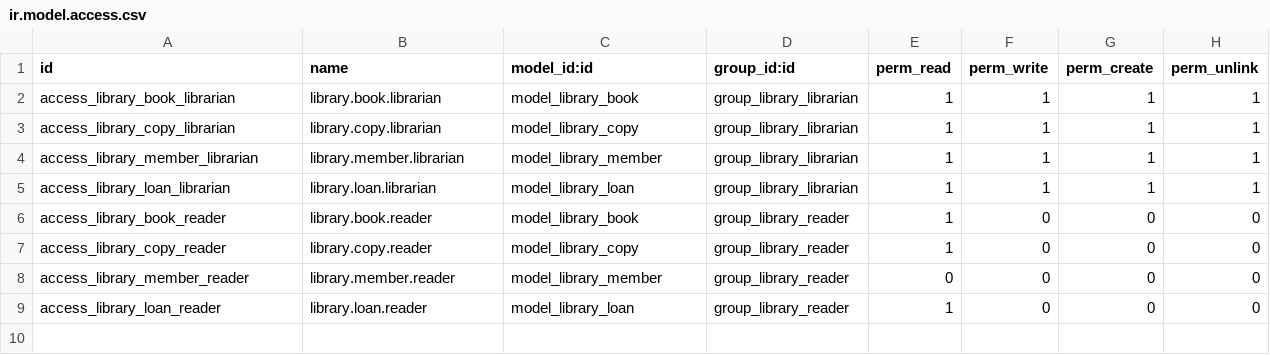
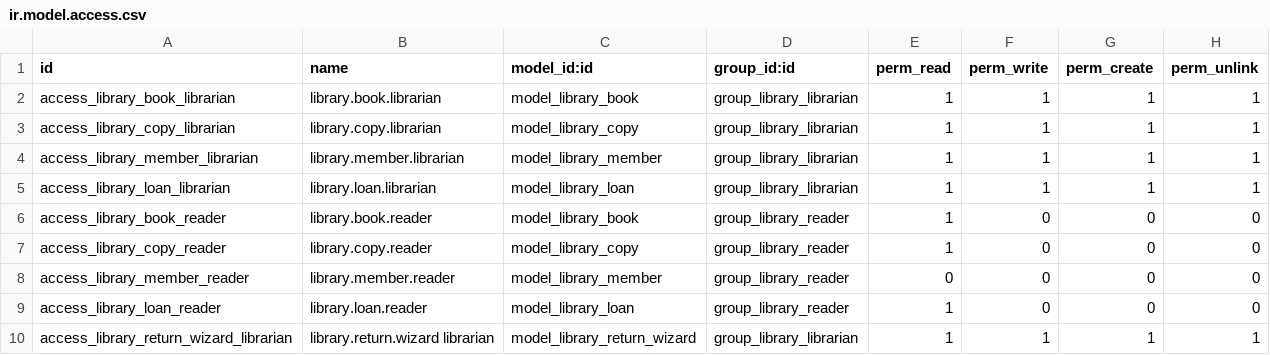
Before and after one commit to Kopulka21/erp-library-rental, a CSV file: addons/library_rental/security/ir.model.access.csv, drawn as a sheet.

Commit message:
Practice 5: return wizard, member loan history QWeb report, README

```diff
--- a/addons/library_rental/security/ir.model.access.csv
+++ b/addons/library_rental/security/ir.model.access.csv
@@ -9 +9,2 @@ access_library_member_reader,library.member.reader,model_library_member,group_li
 access_library_loan_reader,library.loan.reader,model_library_loan,group_library_reader,1,0,0,0
+access_library_return_wizard_librarian,library.return.wizard librarian,model_library_return_wizard,group_library_librarian,1,1,1,1
```
Also changed, not shown: 7 other files.
